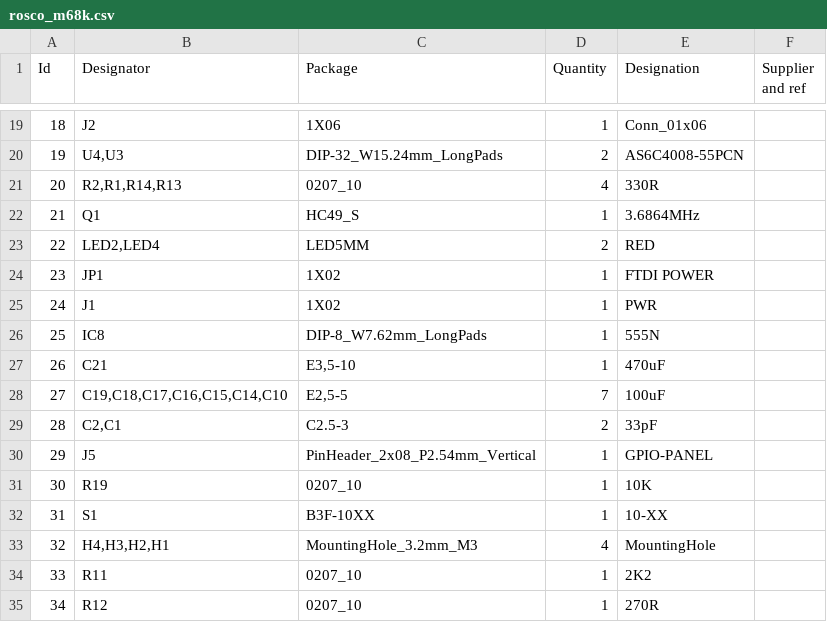
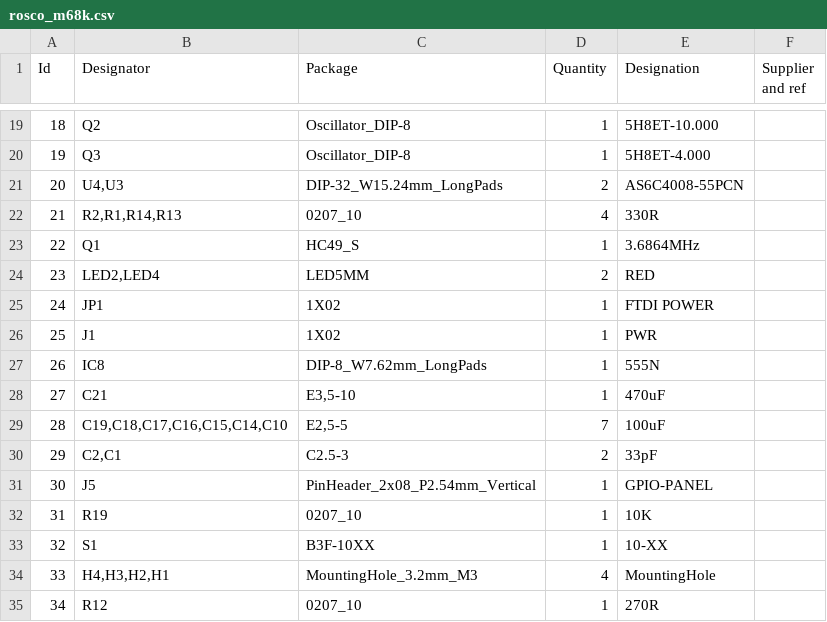
Before and after one commit to rosco-m68k/rosco_m68k, a CSV file: design/r1.2/kicad/rosco_m68k.csv, drawn as a sheet; only a part is shown, gaps mark what is left out; the diff covers the shown part only.

```diff
--- a/design/r1.2/kicad/rosco_m68k.csv
+++ b/design/r1.2/kicad/rosco_m68k.csv
@@ -19,17 +19,17 @@
-18;"J2";"1X06";1;"Conn_01x06";;;
-19;"U4,U3";"DIP-32_W15.24mm_LongPads";2;"AS6C4008-55PCN";;;
-20;"R2,R1,R14,R13";"0207_10";4;"330R";;;
-21;"Q1";"HC49_S";1;"3.6864MHz";;;
-22;"LED2,LED4";"LED5MM";2;"RED";;;
-23;"JP1";"1X02";1;"FTDI POWER";;;
-24;"J1";"1X02";1;"PWR";;;
-25;"IC8";"DIP-8_W7.62mm_LongPads";1;"555N";;;
-26;"C21";"E3,5-10";1;"470uF";;;
-27;"C19,C18,C17,C16,C15,C14,C10";"E2,5-5";7;"100uF";;;
-28;"C2,C1";"C2.5-3";2;"33pF";;;
-29;"J5";"PinHeader_2x08_P2.54mm_Vertical";1;"GPIO-PANEL";;;
-30;"R19";"0207_10";1;"10K";;;
-31;"S1";"B3F-10XX";1;"10-XX";;;
-32;"H4,H3,H2,H1";"MountingHole_3.2mm_M3";4;"MountingHole";;;
-33;"R11";"0207_10";1;"2K2";;;
+18;"Q2";"Oscillator_DIP-8";1;"5H8ET-10.000";;;
+19;"Q3";"Oscillator_DIP-8";1;"5H8ET-4.000";;;
+20;"U4,U3";"DIP-32_W15.24mm_LongPads";2;"AS6C4008-55PCN";;;
+21;"R2,R1,R14,R13";"0207_10";4;"330R";;;
+22;"Q1";"HC49_S";1;"3.6864MHz";;;
+23;"LED2,LED4";"LED5MM";2;"RED";;;
+24;"JP1";"1X02";1;"FTDI POWER";;;
+25;"J1";"1X02";1;"PWR";;;
+26;"IC8";"DIP-8_W7.62mm_LongPads";1;"555N";;;
+27;"C21";"E3,5-10";1;"470uF";;;
+28;"C19,C18,C17,C16,C15,C14,C10";"E2,5-5";7;"100uF";;;
+29;"C2,C1";"C2.5-3";2;"33pF";;;
+30;"J5";"PinHeader_2x08_P2.54mm_Vertical";1;"GPIO-PANEL";;;
+31;"R19";"0207_10";1;"10K";;;
+32;"S1";"B3F-10XX";1;"10-XX";;;
+33;"H4,H3,H2,H1";"MountingHole_3.2mm_M3";4;"MountingHole";;;
 34;"R12";"0207_10";1;"270R";;;
```
Also changed, not shown: 62 edited cells elsewhere in this file, 19 other files.
